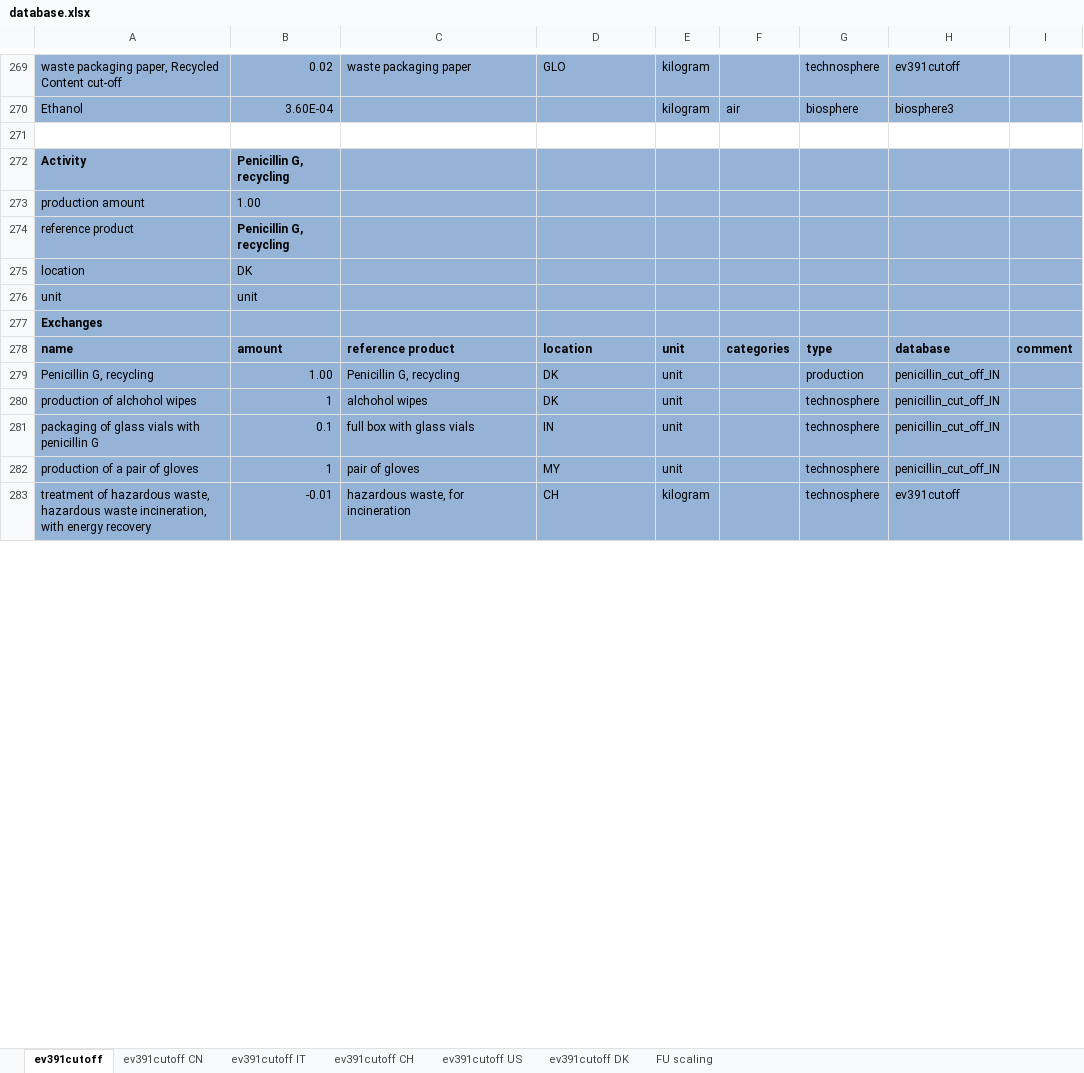
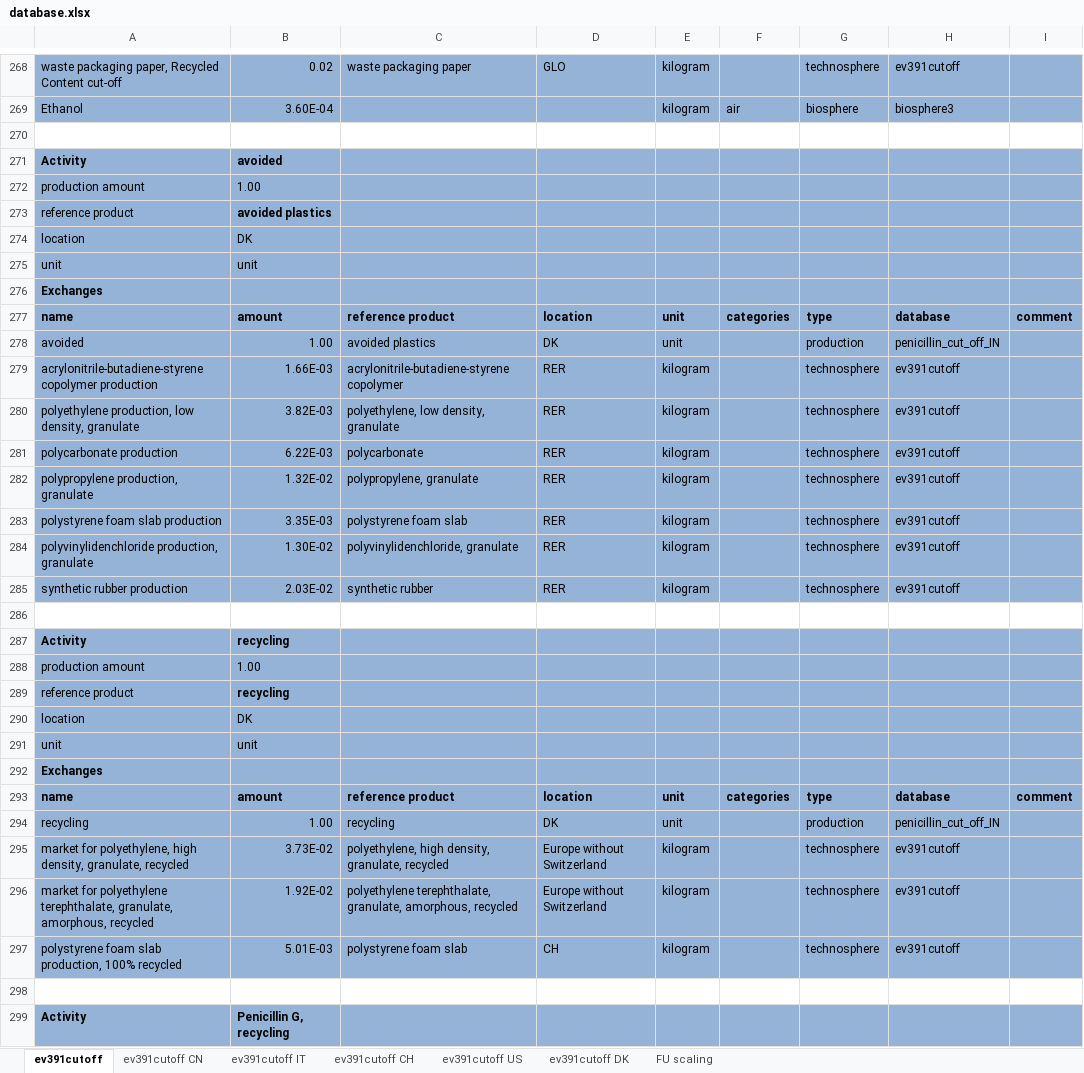
Before and after one commit to RuneWF/penicilin, an Excel workbook: data/database.xlsx, sheet ev391cutoff, drawn as a sheet; only a part is shown, gaps mark what is left out; the shorter side is filled out with more unchanged rows; values as stored, in another font and other column widths than the file's, no borders; the diff covers the shown part only; the diff names each change by its address in the sheet, - before the commit and + after, or states it on an @@ line.

Commit message:
modified:   Jupyter scripts/main.ipynb 	modified:   Jupyter scripts/playground.ipynb 	modified:   Jupyter scripts/playground2.ipynb 	modified:   Libaries/__pycache__/database_manipulation.cpython-311.pyc 	modified:   Libaries/__pycache__/lca.cpython-311.pyc 	modified:   Libaries/__pycache__/lcia_results.cpython-311.pyc 	modified:   Libaries/__pycache__/results_figures.cpython-311.pyc 	modified:   Libaries/__pycache__/sensitivity.cpython-311.pyc 	modified:   Libaries/__pycache__/sensitivity_EoL.cpython-311.pyc 	modified:   Libaries/__pycache__/sensitvity_countries.cpython-311.pyc 	modified:   Libaries/__pycache__/standards.cpython-311.pyc 	modified:   Libaries/database_manipulation.py 	modified:   Libaries/lca.py 	modified:   Libaries/lcia_results.py 	modified:   Libaries/results_figures.py 	modified:   Libaries/sensitivity.py 	modified:   Libaries/sensitivity_EoL.py 	modified:   Libaries/sensitvity_countries.py 	modified:   Libaries/standards.py 	modified:   data/database.xlsx 	modified:   data/growth medium.xlsx 	modified:   data/temp.xlsx 	modified:   figures/Midpoint (H).png 	modified:   figures/monte_carlo.png 	modified:   figures/penG_EoL_sens.png 	modified:   figures/penG_contribution.png 	modified:   figures/penG_countries_sens.png 	modified:   figures/penV_countries_sens.png 	modified:   figures/senstivity.png

```diff
--- a/data/database.xlsx (sheet ev391cutoff)
+++ b/data/database.xlsx (sheet ev391cutoff)
+row 270: (empty)
+row 271: Activity | avoided
+row 272: production amount | 1.00
+row 273: reference product | avoided plastics
+row 274: location | DK
+row 275: unit | unit
+row 276: Exchanges
+row 277: name | amount | reference product | location | unit | categories | type | database | comment
+row 278: avoided | 1.00 | avoided plastics | DK | unit |  | production | penicillin_cut_off_IN
+row 279: acrylonitrile-butadiene-styrene copolymer production | 1.66E-03 | acrylonitrile-butadiene-styrene copolymer | RER | kilogram |  | technosphere | ev391cutoff
+row 280: polyethylene production, low density, granulate | 3.82E-03 | polyethylene, low density, granulate | RER | kilogram |  | technosphere | ev391cutoff
+row 281: polycarbonate production | 6.22E-03 | polycarbonate | RER | kilogram |  | technosphere | ev391cutoff
+row 282: polypropylene production, granulate | 1.32E-02 | polypropylene, granulate | RER | kilogram |  | technosphere | ev391cutoff
+row 283: polystyrene foam slab production | 3.35E-03 | polystyrene foam slab | RER | kilogram |  | technosphere | ev391cutoff
+row 284: polyvinylidenchloride production, granulate | 1.30E-02 | polyvinylidenchloride, granulate | RER | kilogram |  | technosphere | ev391cutoff
+row 285: synthetic rubber production | 2.03E-02 | synthetic rubber | RER | kilogram |  | technosphere | ev391cutoff
+row 286: (empty)
+row 287: Activity | recycling
+row 288: production amount | 1.00
+row 289: reference product | recycling
+row 290: location | DK
+row 291: unit | unit
+row 292: Exchanges
+row 293: name | amount | reference product | location | unit | categories | type | database | comment
+row 294: recycling | 1.00 | recycling | DK | unit |  | production | penicillin_cut_off_IN
+row 295: market for polyethylene, high density, granulate, recycled | 3.73E-02 | polyethylene, high density, granulate, recycled | Europe without Switzerland | kilogram |  | technosphere | ev391cutoff
+row 296: market for polyethylene terephthalate, granulate, amorphous, recycled | 1.92E-02 | polyethylene terephthalate, granulate, amorphous, recycled | Europe without Switzerland | kilogram |  | technosphere | ev391cutoff
+row 297: polystyrene foam slab production, 100% recycled | 5.01E-03 | polystyrene foam slab | CH | kilogram |  | technosphere | ev391cutoff
```
Also changed, not shown: 54 added rows, 4 removed rows and 26 edited cells elsewhere in this sheet, sheet ev391cutoff CH, sheet ev391cutoff IT, sheet ev391cutoff US, sheet ev391cutoff DK, sheet ev391cutoff CN, formulas that keep their value, data/growth medium.xlsx, data/temp.xlsx, 18 other files.
